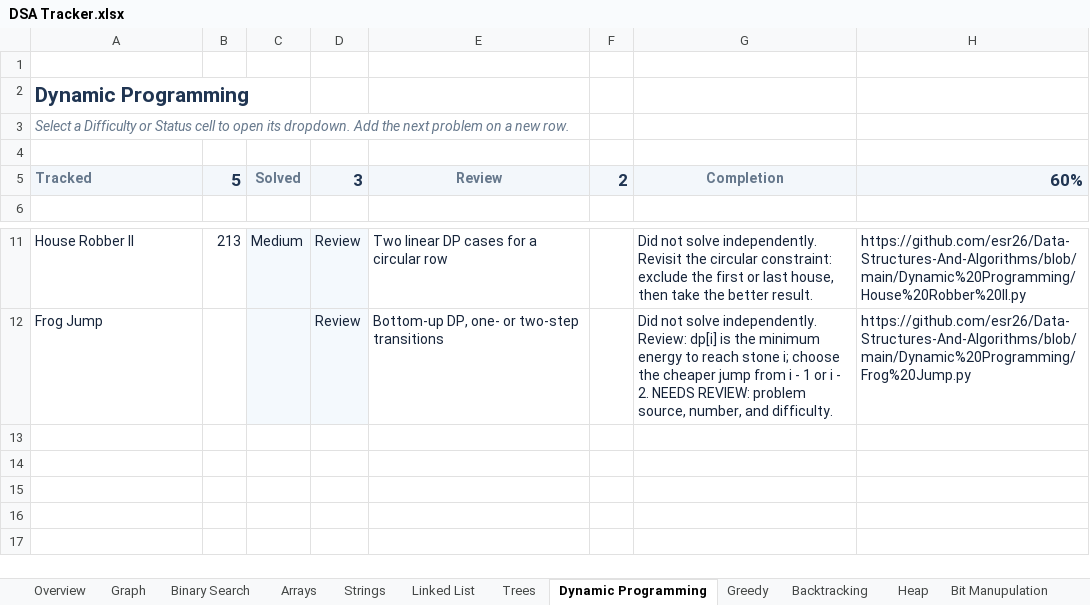
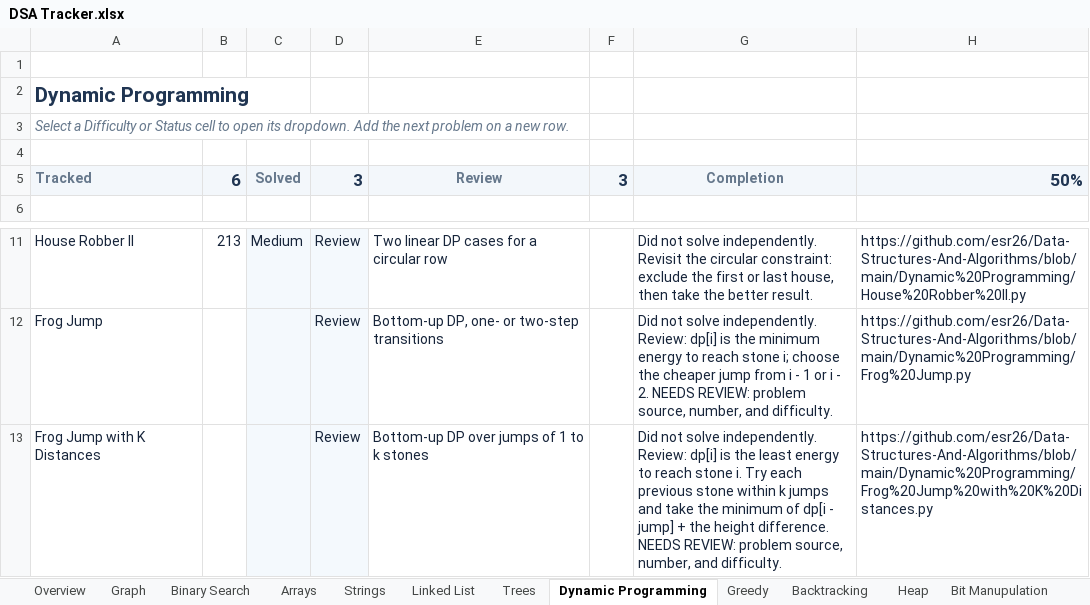
Before and after one commit to esr26/Data-Structures-And-Algorithms, an Excel workbook: DSA Tracker.xlsx, sheet Dynamic Programming, drawn as a sheet; only a part is shown, gaps mark what is left out; values as stored, in another font and other column widths than the file's, no borders; conditional formats and table styles not drawn; the diff names each change by its address in the sheet, - before the commit and + after, or states it on an @@ line.

Commit message:
Track K-distance Frog Jump for review

```diff
--- a/DSA Tracker.xlsx (sheet Dynamic Programming)
+++ b/DSA Tracker.xlsx (sheet Dynamic Programming)
-B5: 5
+B5: 6
-F5: 2
+F5: 3
-H5: 60%
+H5: 50%
+row 13: Frog Jump with K Distances |  |  | Review | Bottom-up DP over jumps of 1 to k stones |  | Did not solve independently. Review: dp[i] is the least energy to reach stone i. Try each previous stone within k jumps and take the minimum of dp[i - jump] + the height difference. NEEDS REVIEW: problem source, number, and difficulty. | https://github.com/esr26/Data-Structures-And-Algorithms/blob/main/Dynamic%20Programming/Frog%20Jump%20with%20K%20Distances.py
```
Also changed, not shown: sheet Overview, 1 other file.
